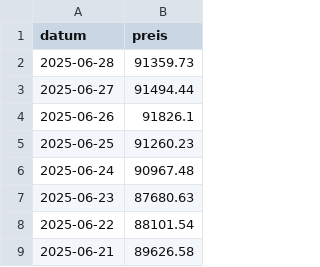
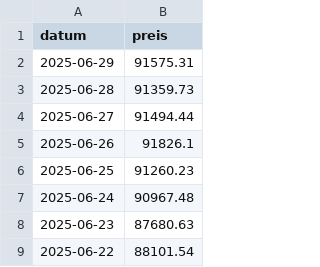
Before and after one commit to soeren-schwabbauer/finanzen-prices, a CSV file: data/wallet/BTC.csv, drawn as a sheet; only a part is shown; the shorter side is filled out with more unchanged rows; the diff names each change by its address in the sheet, - before the commit and + after, or states it on an @@ line.

```diff
--- a/data/wallet/BTC.csv
+++ b/data/wallet/BTC.csv
+row 2: 2025-06-29 | 91575.31
```
Also changed, not shown: data/depot/IE00B5BMR087.csv, data/depot/IE00BK5BQT80.csv, 2 other files.
